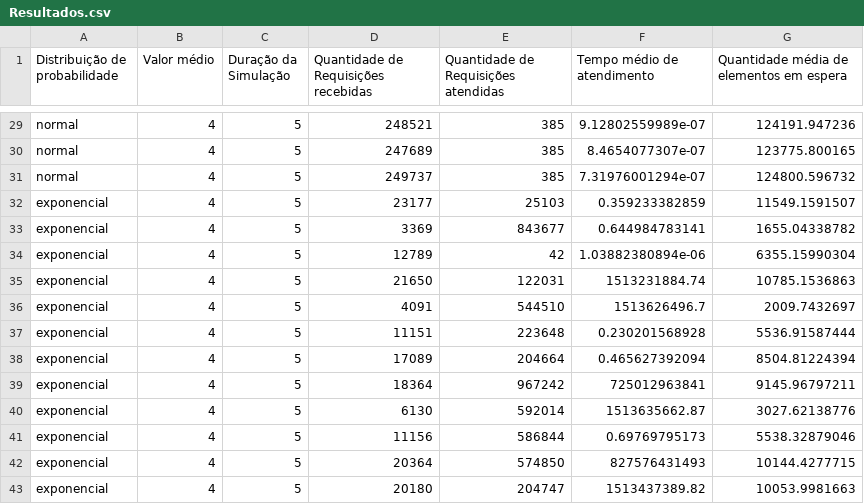
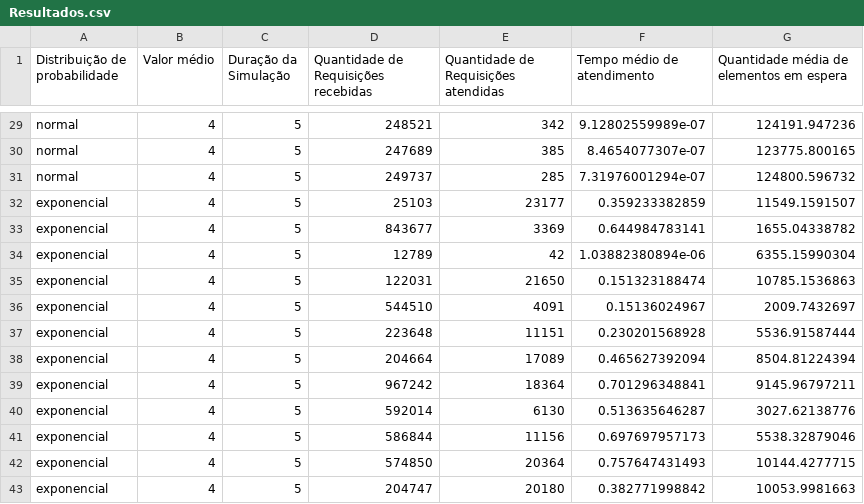
Before and after one commit to hugogbs/adsd, a CSV file: adsd/Resultados.csv, drawn as a sheet; only a part is shown, gaps mark what is left out; the diff covers the shown part only; the diff names each change by its address in the sheet, - before the commit and + after, or states it on an @@ line.

```diff
--- a/adsd/Resultados.csv
+++ b/adsd/Resultados.csv
-E29: 385
+E29: 342
-E31: 385
+E31: 285
-D32: 23177
+D32: 25103
-E32: 25103
+E32: 23177
-D33: 3369
+D33: 843677
-E33: 843677
+E33: 3369
-D35: 21650
+D35: 122031
-E35: 122031
+E35: 21650
-F35 (Tempo médio de atendimento): 1513231884.74
+F35 (Tempo médio de atendimento): 0.151323188474
-D36: 4091
+D36: 544510
-E36: 544510
+E36: 4091
-F36 (Tempo médio de atendimento): 1513626496.7
+F36 (Tempo médio de atendimento): 0.15136024967
-D37: 11151
+D37: 223648
-E37: 223648
+E37: 11151
-D38: 17089
+D38: 204664
-E38: 204664
+E38: 17089
-D39: 18364
+D39: 967242
-E39: 967242
+E39: 18364
-F39 (Tempo médio de atendimento): 725012963841
+F39 (Tempo médio de atendimento): 0.701296348841
-D40: 6130
+D40: 592014
-E40: 592014
+E40: 6130
-F40 (Tempo médio de atendimento): 1513635662.87
+F40 (Tempo médio de atendimento): 0.513635646287
-D41: 11156
+D41: 586844
-E41: 586844
+E41: 11156
-F41 (Tempo médio de atendimento): 0.69769795173
+F41 (Tempo médio de atendimento): 0.697697957173
-D42: 20364
+D42: 574850
-E42: 574850
+E42: 20364
-F42 (Tempo médio de atendimento): 827576431493
+F42 (Tempo médio de atendimento): 0.757647431493
-D43: 20180
+D43: 204747
-E43: 204747
+E43: 20180
-F43 (Tempo médio de atendimento): 1513437389.82
+F43 (Tempo médio de atendimento): 0.382771998842
```
Also changed, not shown: 37 edited cells elsewhere in this file.
